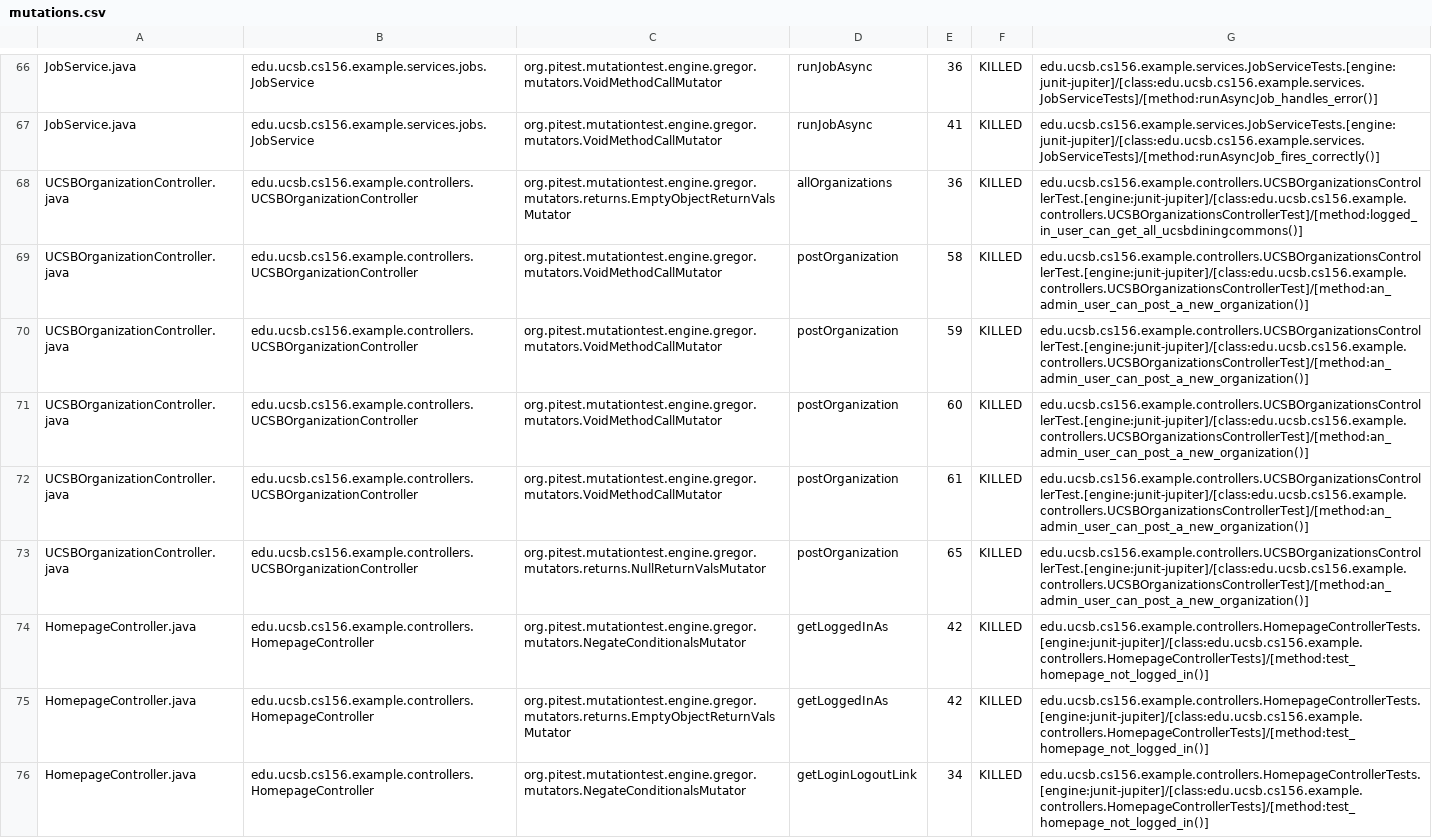
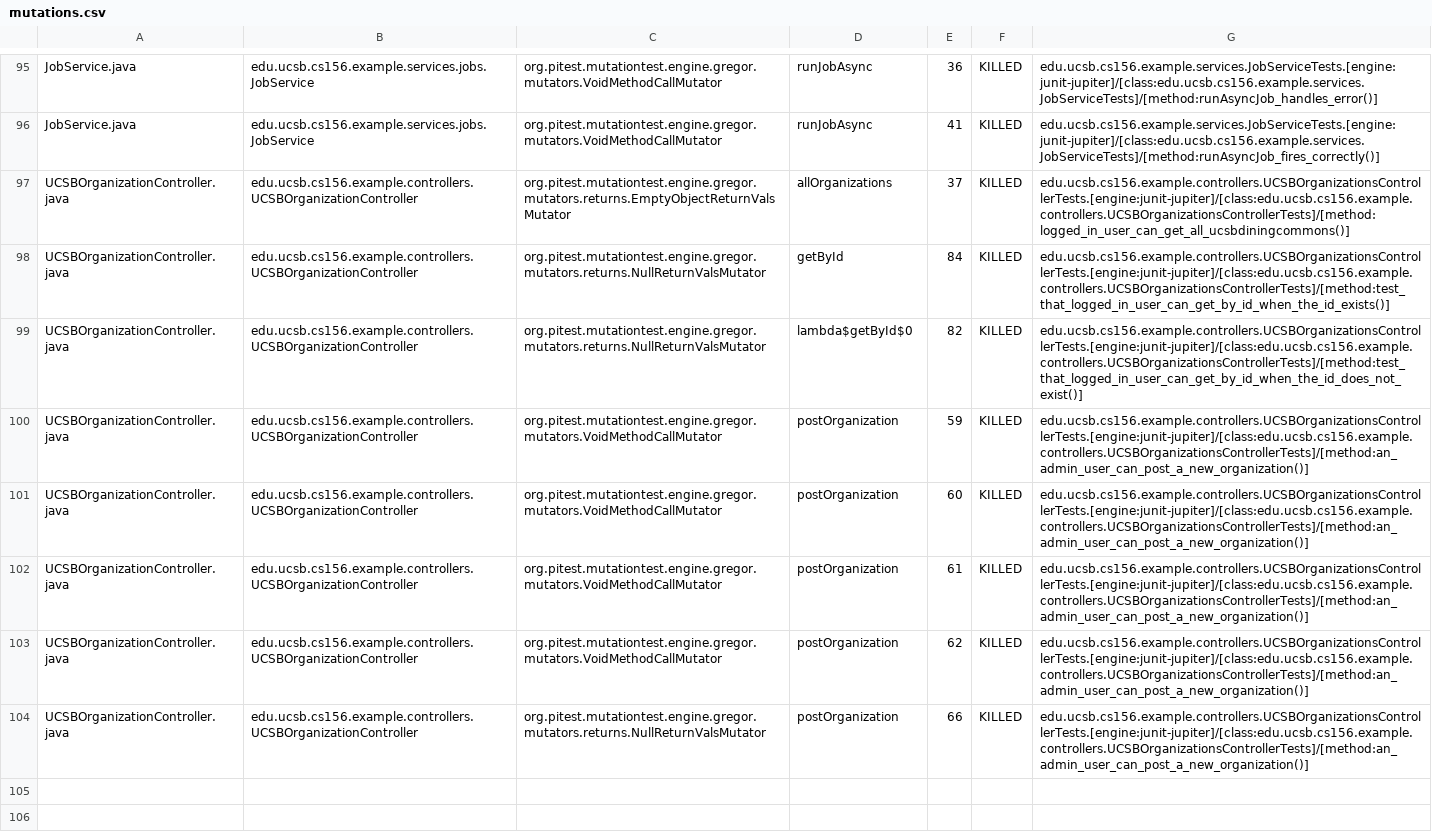
Before and after one commit to ucsb-cs156-f26/team01-f26-01, a CSV file: pitest/mutations.csv, drawn as a sheet; only a part is shown, gaps mark what is left out; removed rows and columns are numbered as before the commit, all else as after; the diff covers the shown part only; the diff names each change by its address in the sheet, - before the commit and + after, or states it on an @@ line.

Commit message:
Deploying to gh-pages from @ ucsb-cs156-f26/team01-f26-01@38fd5863638c2e328943e378ddd2378a762e17bd 🚀

```diff
--- a/pitest/mutations.csv
+++ b/pitest/mutations.csv
-E97: 36
+E97: 37
-G97: edu.ucsb.cs156.example.controllers.UCSBOrganizationsControllerTest.[engine:junit-jupiter]/[class:edu.ucsb.cs156.example.controllers.UCSBOrganizationsControllerTest]/[method:logged_in_user_can_get_all_ucsbdiningcommons()]
+G97: edu.ucsb.cs156.example.controllers.UCSBOrganizationsControllerTests.[engine:junit-jupiter]/[class:edu.ucsb.cs156.example.controllers.UCSBOrganizationsControllerTests]/[method:logged_in_user_can_get_all_ucsbdiningcommons()]
+row 98: UCSBOrganizationController.java | edu.ucsb.cs156.example.controllers.UCSBOrganizationController | org.pitest.mutationtest.engine.gregor.mutators.returns.NullReturnValsMutator | getById | 84 | KILLED | edu.ucsb.cs156.example.controllers.UCSBOrganizationsControllerTests.[engine:junit-jupiter]/[class:edu.ucsb.cs156.example.controllers.UCSBOrganizationsControllerTests]/[method:test_that_logged_in_user_can_get_by_id_when_the_id_exists()]
-C99: org.pitest.mutationtest.engine.gregor.mutators.VoidMethodCallMutator
+C99: org.pitest.mutationtest.engine.gregor.mutators.returns.NullReturnValsMutator
-D99: postOrganization
+D99: lambda$getById$0
-E99: 58
+E99: 82
-G99: edu.ucsb.cs156.example.controllers.UCSBOrganizationsControllerTest.[engine:junit-jupiter]/[class:edu.ucsb.cs156.example.controllers.UCSBOrganizationsControllerTest]/[method:an_admin_user_can_post_a_new_organization()]
+G99: edu.ucsb.cs156.example.controllers.UCSBOrganizationsControllerTests.[engine:junit-jupiter]/[class:edu.ucsb.cs156.example.controllers.UCSBOrganizationsControllerTests]/[method:test_that_logged_in_user_can_get_by_id_when_the_id_does_not_exist()]
-G100:G102: edu.ucsb.cs156.example.controllers.UCSBOrganizationsControllerTest.[engine:junit-jupiter]/[class:edu.ucsb.cs156.example.controllers.UCSBOrganizationsControllerTest]/[method:an_admin_user_can_post_a_new_organization()]
+G100:G102: edu.ucsb.cs156.example.controllers.UCSBOrganizationsControllerTests.[engine:junit-jupiter]/[class:edu.ucsb.cs156.example.controllers.UCSBOrganizationsControllerTests]/[method:an_admin_user_can_post_a_new_organization()]
+row 103: UCSBOrganizationController.java | edu.ucsb.cs156.example.controllers.UCSBOrganizationController | org.pitest.mutationtest.engine.gregor.mutators.VoidMethodCallMutator | postOrganization | 62 | KILLED | edu.ucsb.cs156.example.controllers.UCSBOrganizationsControllerTests.[engine:junit-jupiter]/[class:edu.ucsb.cs156.example.controllers.UCSBOrganizationsControllerTests]/[method:an_admin_user_can_post_a_new_organization()]
-E104: 65
+E104: 66
-G104: edu.ucsb.cs156.example.controllers.UCSBOrganizationsControllerTest.[engine:junit-jupiter]/[class:edu.ucsb.cs156.example.controllers.UCSBOrganizationsControllerTest]/[method:an_admin_user_can_post_a_new_organization()]
+G104: edu.ucsb.cs156.example.controllers.UCSBOrganizationsControllerTests.[engine:junit-jupiter]/[class:edu.ucsb.cs156.example.controllers.UCSBOrganizationsControllerTests]/[method:an_admin_user_can_post_a_new_organization()]
-row 74: HomepageController.java | edu.ucsb.cs156.example.controllers.HomepageController | org.pitest.mutationtest.engine.gregor.mutators.NegateConditionalsMutator | getLoggedInAs | 42 | KILLED | edu.ucsb.cs156.example.controllers.HomepageControllerTests.[engine:junit-jupiter]/[class:edu.ucsb.cs156.example.controllers.HomepageControllerTests]/[method:test_homepage_not_logged_in()]
-row 75: HomepageController.java | edu.ucsb.cs156.example.controllers.HomepageController | org.pitest.mutationtest.engine.gregor.mutators.returns.EmptyObjectReturnValsMutator | getLoggedInAs | 42 | KILLED | edu.ucsb.cs156.example.controllers.HomepageControllerTests.[engine:junit-jupiter]/[class:edu.ucsb.cs156.example.controllers.HomepageControllerTests]/[method:test_homepage_not_logged_in()]
-row 76: HomepageController.java | edu.ucsb.cs156.example.controllers.HomepageController | org.pitest.mutationtest.engine.gregor.mutators.NegateConditionalsMutator | getLoginLogoutLink | 34 | KILLED | edu.ucsb.cs156.example.controllers.HomepageControllerTests.[engine:junit-jupiter]/[class:edu.ucsb.cs156.example.controllers.HomepageControllerTests]/[method:test_homepage_not_logged_in()]
```
Also changed, not shown: 7 added rows, 4 removed rows and 60 moved rows elsewhere in this file, 20 other files.
